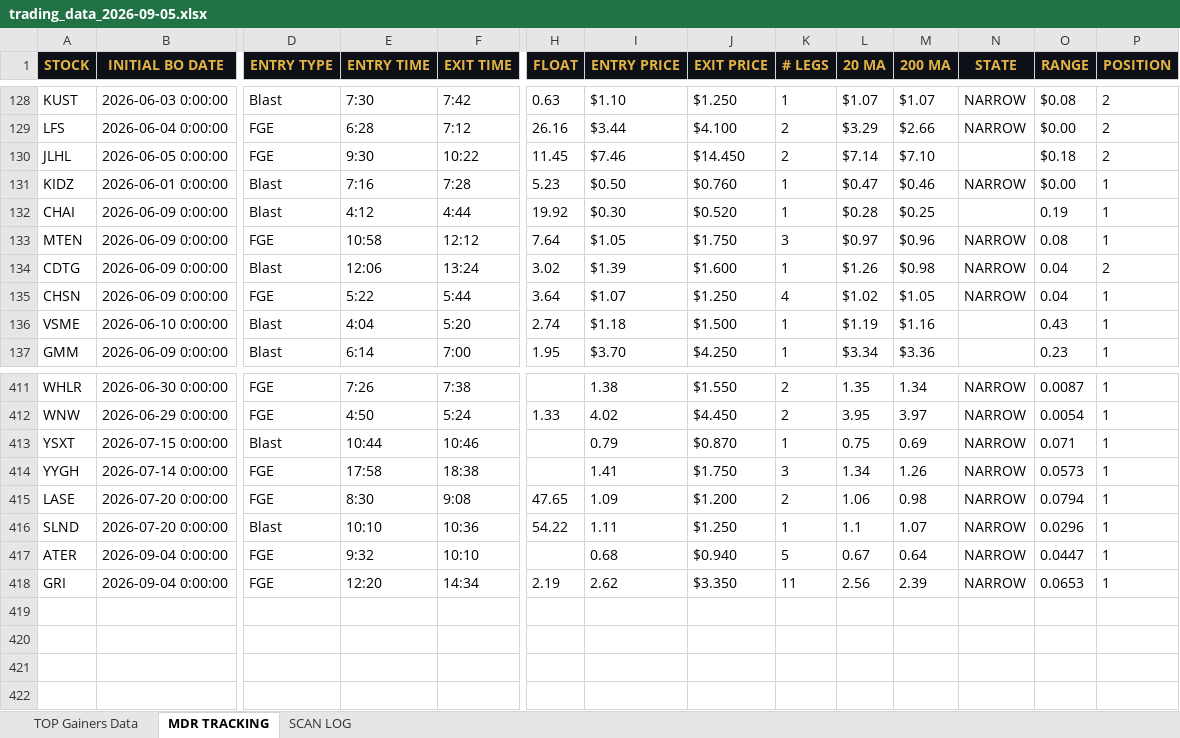
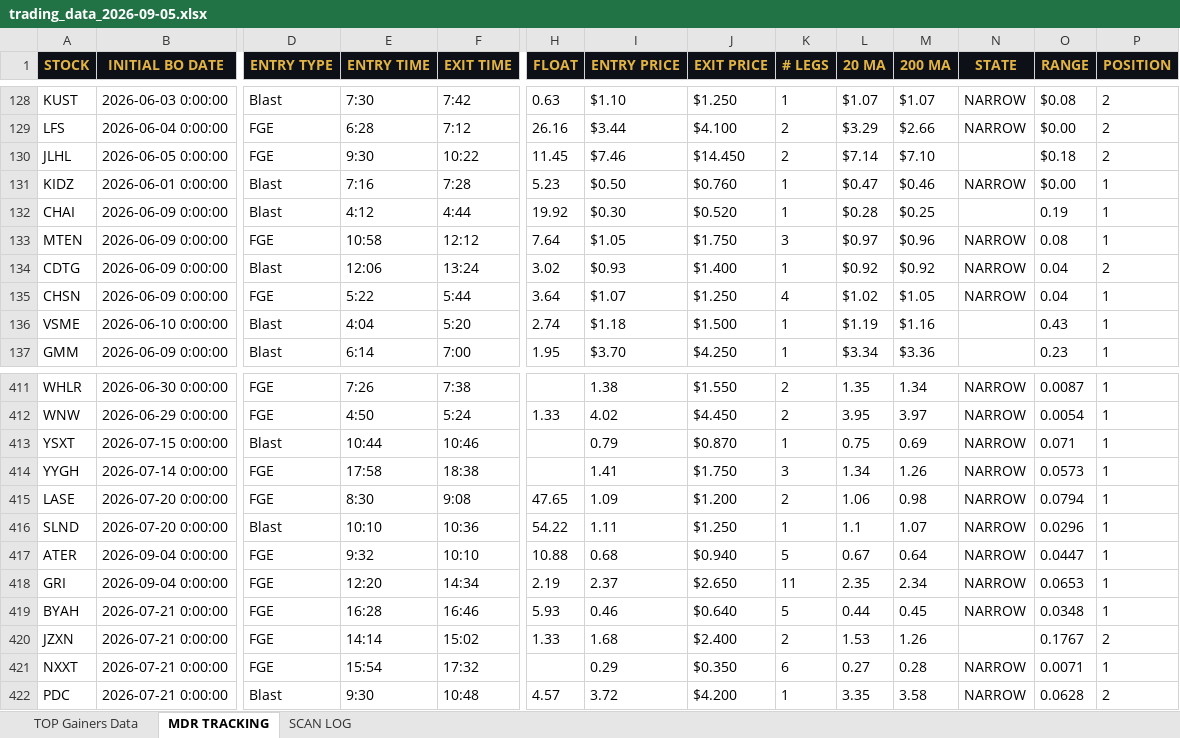
Before and after one commit to cmletsch/trading-system, an Excel workbook: data/trading_data_2026-09-05.xlsx, sheet MDR TRACKING, drawn as a sheet; only a part is shown, gaps mark what is left out; values as stored, in another font and other column widths than the file's, no borders; rows hold the shown columns only; the diff names each change by its address in the sheet, - before the commit and + after, or states it on an @@ line.

```diff
--- a/data/trading_data_2026-09-05.xlsx (sheet MDR TRACKING)
+++ b/data/trading_data_2026-09-05.xlsx (sheet MDR TRACKING)
-I134 (ENTRY PRICE): $1.39
+I134 (ENTRY PRICE): $0.93
-J134 (EXIT PRICE): $1.600
+J134 (EXIT PRICE): $1.400
-L134 (20 MA): $1.26
+L134 (20 MA): $0.92
-M134 (200 MA): $0.98
+M134 (200 MA): $0.92
-H417 (FLOAT): (empty)
+H417 (FLOAT): 10.88
-I418 (ENTRY PRICE): 2.62
+I418 (ENTRY PRICE): 2.37
-J418 (EXIT PRICE): $3.350
+J418 (EXIT PRICE): $2.650
-L418 (20 MA): 2.56
+L418 (20 MA): 2.35
-M418 (200 MA): 2.39
+M418 (200 MA): 2.34
+row 419: BYAH | 2026-07-21 0:00:00 | FGE | 16:28 | 16:46 | 5.93 | 0.46 | $0.640 | 5 | 0.44 | 0.45 | NARROW | 0.0348 | 1
+row 420: JZXN | 2026-07-21 0:00:00 | FGE | 14:14 | 15:02 | 1.33 | 1.68 | $2.400 | 2 | 1.53 | 1.26 |  | 0.1767 | 2
+row 421: NXXT | 2026-07-21 0:00:00 | FGE | 15:54 | 17:32 |  | 0.29 | $0.350 | 6 | 0.27 | 0.28 | NARROW | 0.0071 | 1
+row 422: PDC | 2026-07-21 0:00:00 | Blast | 9:30 | 10:48 | 4.57 | 3.72 | $4.200 | 1 | 3.35 | 3.58 | NARROW | 0.0628 | 2
```
Also changed, not shown: sheet TOP Gainers Data, 2 other files.
